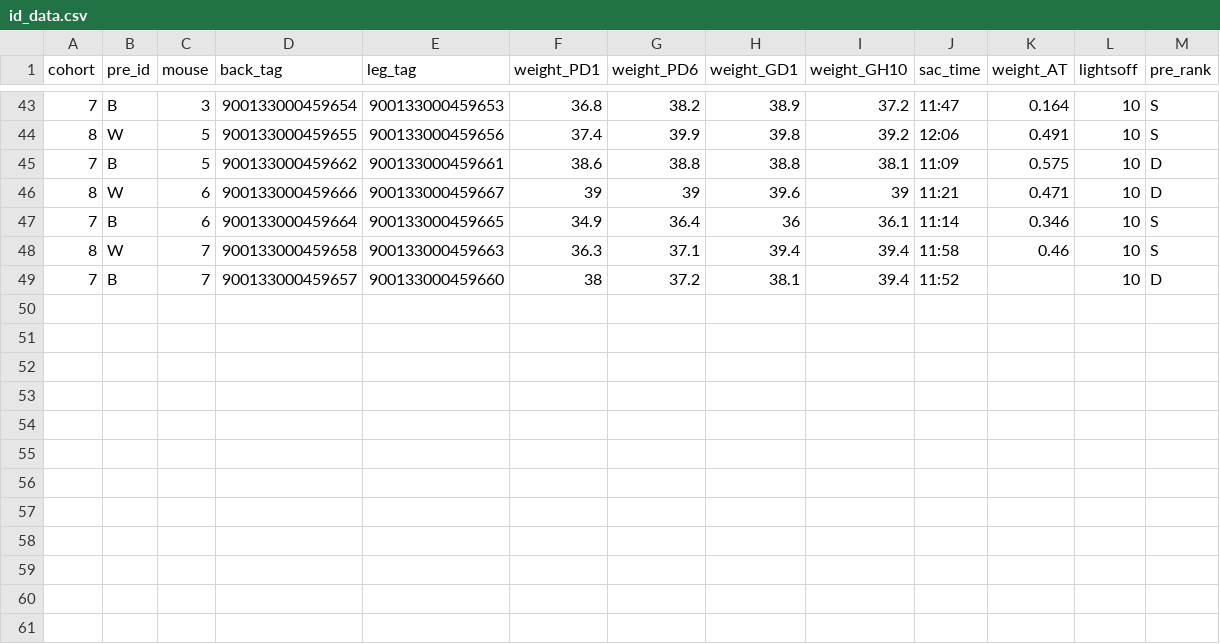
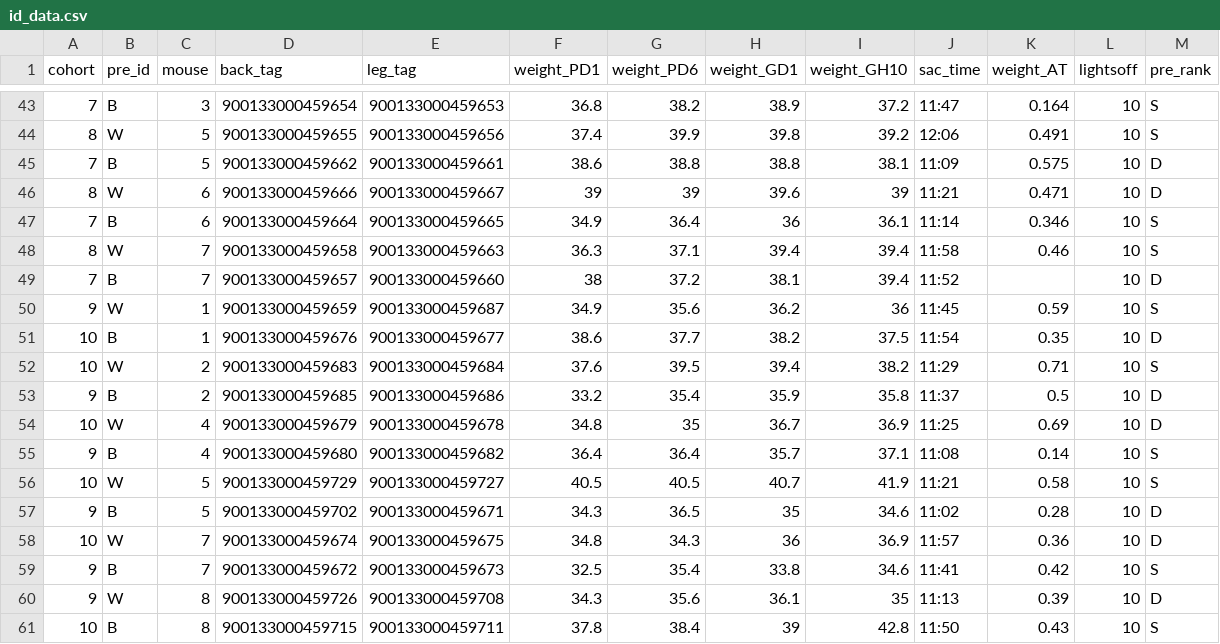
Before and after one commit to jalapic/rfid, a CSV file: RFID_stable_cohorts/data_raw/id_data.csv, drawn as a sheet; only a part is shown, gaps mark what is left out.

Commit message:
chip data

```diff
--- a/RFID_stable_cohorts/data_raw/id_data.csv
+++ b/RFID_stable_cohorts/data_raw/id_data.csv
@@ -49 +49,13 @@ cohort,pre_id,mouse ,back_tag,leg_tag,weight_PD1,weight_PD6,weight_GD1,weight_GH
 7,B,7,900133000459657,900133000459660,38,37.2,38.1,39.4,11:52,,10,D
+9,W,1,900133000459659,900133000459687,34.9,35.6,36.2,36,11:45,0.59,10,S
+10,B,1,900133000459676,900133000459677,38.6,37.7,38.2,37.5,11:54,0.35,10,D
+10,W,2,900133000459683,900133000459684,37.6,39.5,39.4,38.2,11:29,0.71,10,S
+9,B,2,900133000459685,900133000459686,33.2,35.4,35.9,35.8,11:37,0.5,10,D
+10,W,4,900133000459679,900133000459678,34.8,35,36.7,36.9,11:25,0.69,10,D
+9,B,4,900133000459680,900133000459682,36.4,36.4,35.7,37.1,11:08,0.14,10,S
+10,W,5,900133000459729,900133000459727,40.5,40.5,40.7,41.9,11:21,0.58,10,S
+9,B,5,900133000459702,900133000459671,34.3,36.5,35,34.6,11:02,0.28,10,D
+10,W,7,900133000459674,900133000459675,34.8,34.3,36,36.9,11:57,0.36,10,D
+9,B,7,900133000459672,900133000459673,32.5,35.4,33.8,34.6,11:41,0.42,10,S
+9,W,8,900133000459726,900133000459708,34.3,35.6,36.1,35,11:13,0.39,10,D
+10,B,8,900133000459715,900133000459711,37.8,38.4,39,42.8,11:50,0.43,10,S
```
